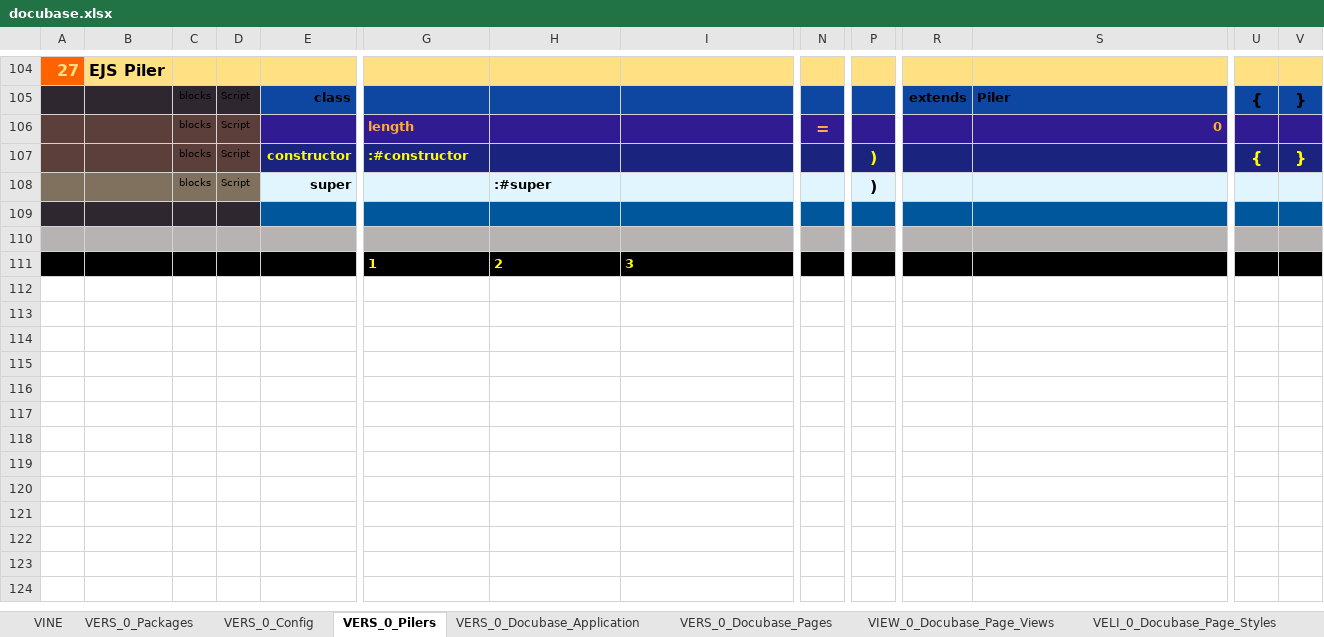
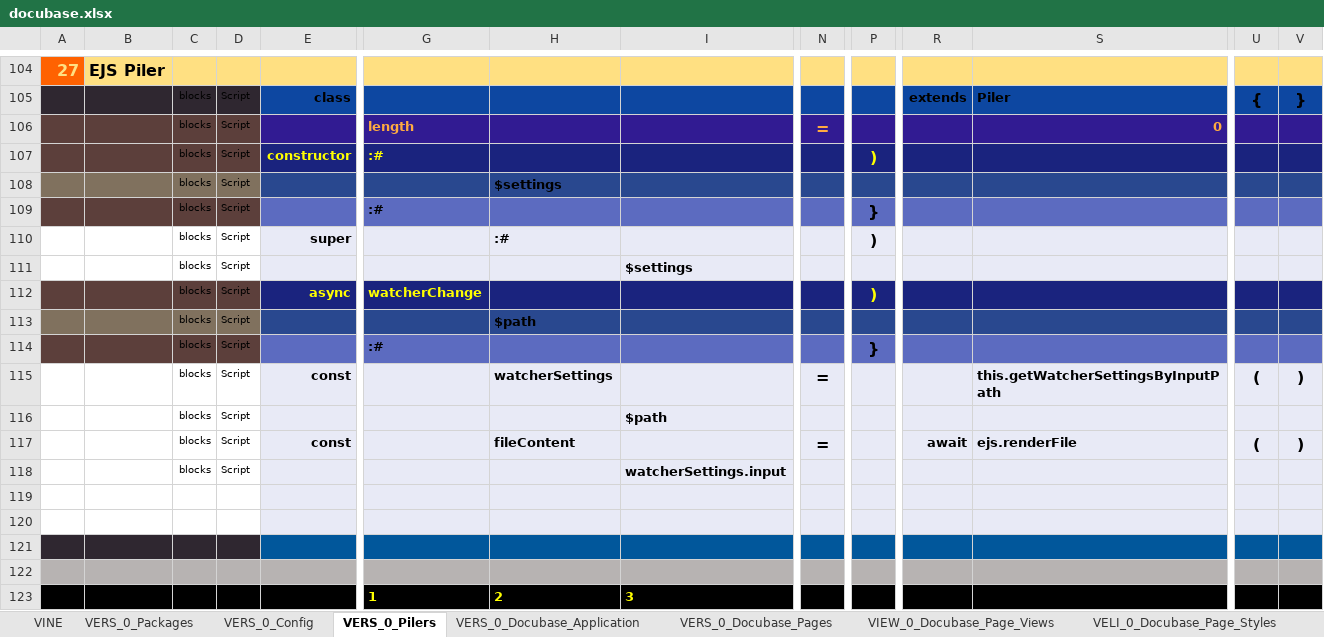
Before and after one commit to thomaspatrickwelborn/Digital-Flux-Capacitor, an Excel workbook: designment/projects/001/docubase/docubase.xlsx, sheet VERS_0_Pilers, drawn as a sheet; only a part is shown, gaps mark what is left out; values as stored, in another font and other column widths than the file's, no borders; addresses are those after the commit; rows hold the shown columns only; the diff names each change by its address in the sheet, - before the commit and + after, or states it on an @@ line.

Commit message:
Demonstrament 001 | Pilers

```diff
--- a/designment/projects/001/docubase/docubase.xlsx (sheet VERS_0_Pilers)
+++ b/designment/projects/001/docubase/docubase.xlsx (sheet VERS_0_Pilers)
-G107: :#constructor
+G107: :#
-U107: {
+U107: (empty)
-V107: }
+V107: (empty)
+row 108:  |  | blocks | Script |  |  | $settings
+row 109:  |  | blocks | Script |  | :# |  |  |  | }
-A110:D110 fill: #80715E
+A110:D110 fill: none
-H110: :#super
+H110: :#
+row 111:  |  | blocks | Script |  |  |  | $settings
+row 112:  |  | blocks | Script | async | watcherChange |  |  |  | )
+row 113:  |  | blocks | Script |  |  | $path
+row 114:  |  | blocks | Script |  | :# |  |  |  | }
+row 115:  |  | blocks | Script | const |  | watcherSettings |  | = |  |  | this.getWatcherSettingsByInputPath | ( | )
+row 116:  |  | blocks | Script |  |  |  | $path
+row 117:  |  | blocks | Script | const |  | fileContent |  | = |  | await | ejs.renderFile | ( | )
+row 118:  |  | blocks | Script |  |  |  | watcherSettings.input
+row 119: (empty)
+row 120: (empty)
```
Also changed, not shown: sheet VIEW_0_Docubase_Page_Views, sheet VERS_0_Docubase_Application, sheet VERS_0_Config, 4 other files.
